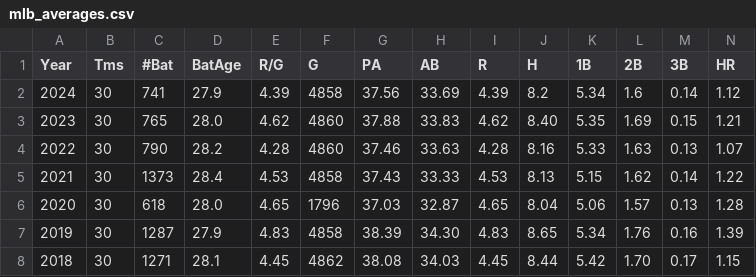
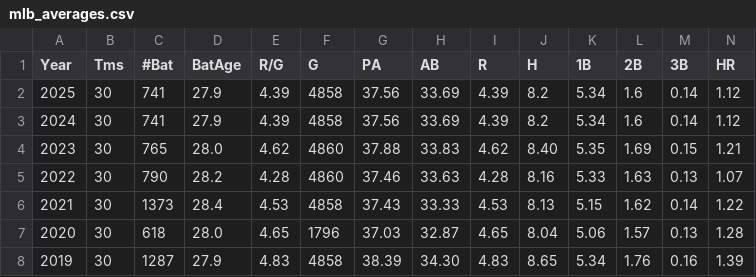
Before and after one commit to mgula57/mlb_showdown_card_bot, a CSV file: mlb_showdown_bot/data/mlb_averages.csv, drawn as a sheet; only a part is shown; the shorter side is filled out with more unchanged rows; rows hold the shown columns only; the diff names each change by its address in the sheet, - before the commit and + after, or states it on an @@ line.

Commit message:
Add 2025 baselines

```diff
--- a/mlb_showdown_bot/data/mlb_averages.csv
+++ b/mlb_showdown_bot/data/mlb_averages.csv
+row 2: 2025 | 30 | 741 | 27.9 | 4.39 | 4858 | 37.56 | 33.69 | 4.39 | 8.2 | 5.34 | 1.6 | 0.14 | 1.12
```
